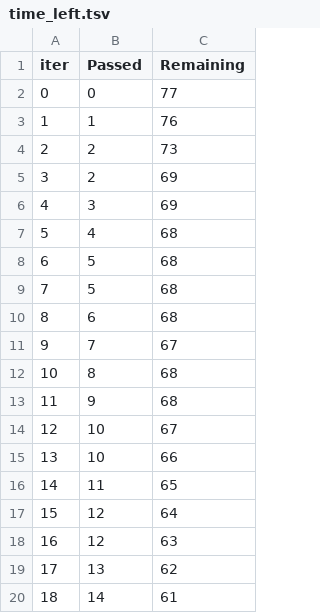
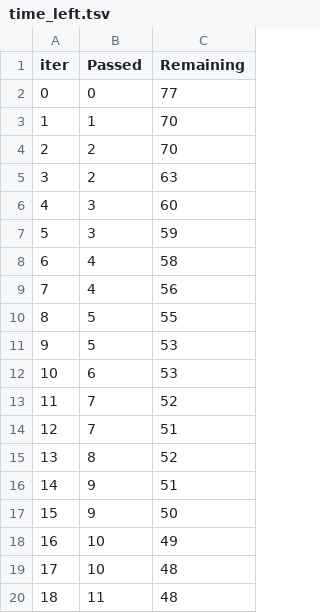
Before and after one commit to EniyanEzhilan/ML_Project, a TSV file: catboost_info/time_left.tsv, drawn as a sheet; only a part is shown; the diff covers the shown part only.

```diff
--- a/catboost_info/time_left.tsv
+++ b/catboost_info/time_left.tsv
@@ -2,19 +2,19 @@ iter	Passed	Remaining
 0	0	77
-1	1	76
-2	2	73
-3	2	69
-4	3	69
-5	4	68
-6	5	68
-7	5	68
-8	6	68
-9	7	67
-10	8	68
-11	9	68
-12	10	67
-13	10	66
-14	11	65
-15	12	64
-16	12	63
-17	13	62
-18	14	61
+1	1	70
+2	2	70
+3	2	63
+4	3	60
+5	3	59
+6	4	58
+7	4	56
+8	5	55
+9	5	53
+10	6	53
+11	7	52
+12	7	51
+13	8	52
+14	9	51
+15	9	50
+16	10	49
+17	10	48
+18	11	48
```
Also changed, not shown: 157 edited cells elsewhere in this file, 5 other files.
